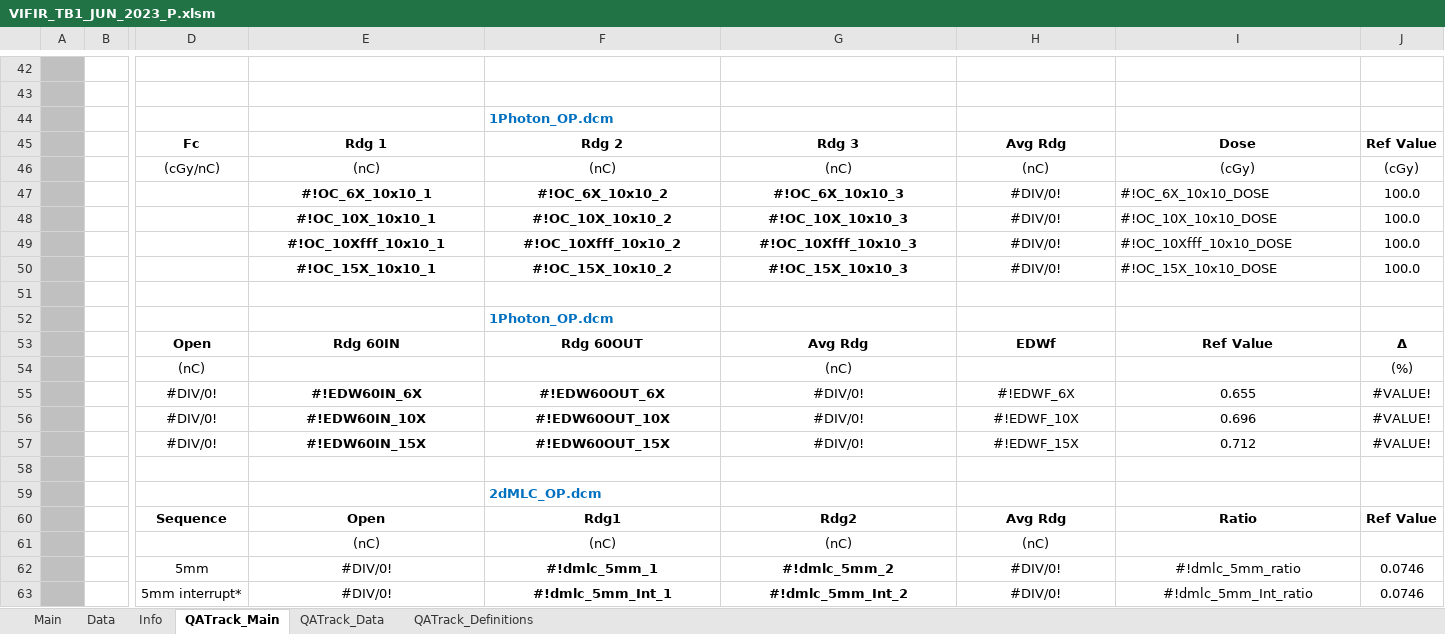
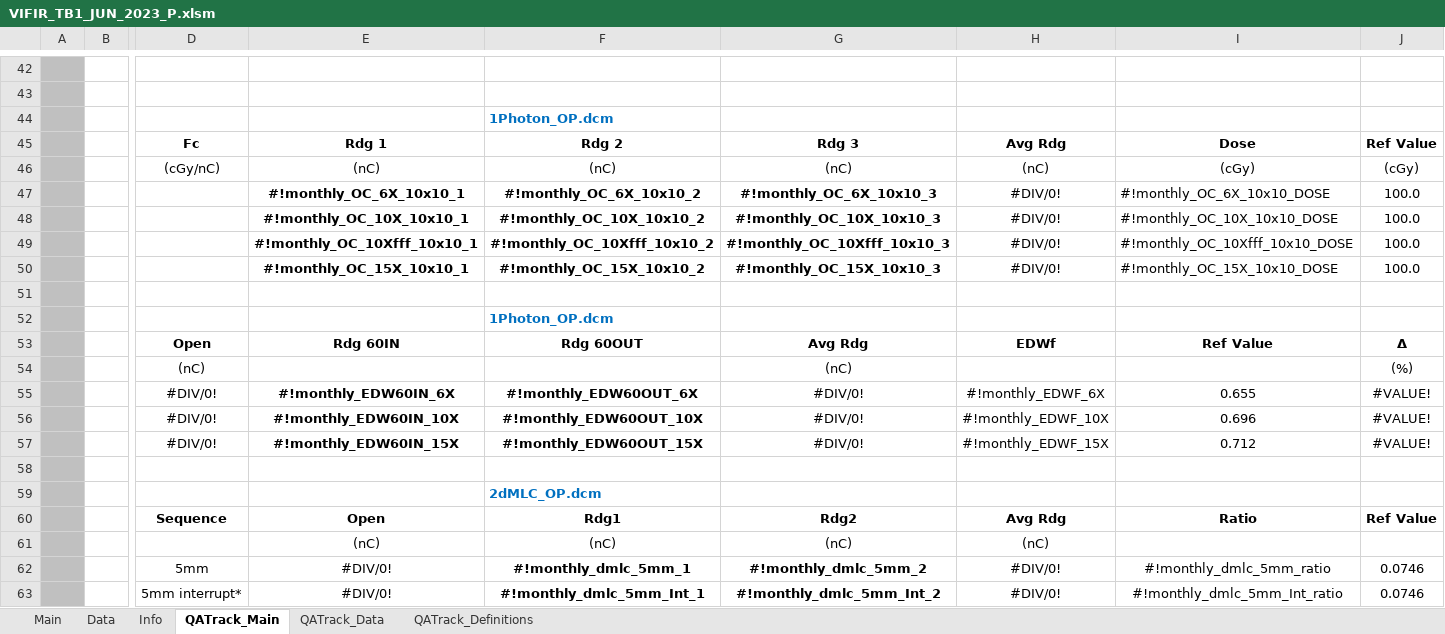
Before and after one commit to 0xKyleCode/pymedphys, an Excel workbook: src/QAtrack/data/VIFIR_TB1_JUN_2023_P.xlsm, sheet QATrack_Main, drawn as a sheet; only a part is shown, gaps mark what is left out; values as stored, in another font and other column widths than the file's, no borders; charts and pictures and conditional formats not drawn; the diff covers the shown part only; the diff names each change by its address in the sheet, - before the commit and + after, or states it on an @@ line.

Commit message:
Electron monthly added and profile_exporter made

```diff
--- a/src/QAtrack/data/VIFIR_TB1_JUN_2023_P.xlsm (sheet QATrack_Main)
+++ b/src/QAtrack/data/VIFIR_TB1_JUN_2023_P.xlsm (sheet QATrack_Main)
-E47: #!OC_6X_10x10_1
+E47: #!monthly_OC_6X_10x10_1
-F47: #!OC_6X_10x10_2
+F47: #!monthly_OC_6X_10x10_2
-G47: #!OC_6X_10x10_3
+G47: #!monthly_OC_6X_10x10_3
-I47: #!OC_6X_10x10_DOSE
+I47: #!monthly_OC_6X_10x10_DOSE
-E48: #!OC_10X_10x10_1
+E48: #!monthly_OC_10X_10x10_1
-F48: #!OC_10X_10x10_2
+F48: #!monthly_OC_10X_10x10_2
-G48: #!OC_10X_10x10_3
+G48: #!monthly_OC_10X_10x10_3
-I48: #!OC_10X_10x10_DOSE
+I48: #!monthly_OC_10X_10x10_DOSE
-E49: #!OC_10Xfff_10x10_1
+E49: #!monthly_OC_10Xfff_10x10_1
-F49: #!OC_10Xfff_10x10_2
+F49: #!monthly_OC_10Xfff_10x10_2
-G49: #!OC_10Xfff_10x10_3
+G49: #!monthly_OC_10Xfff_10x10_3
-I49: #!OC_10Xfff_10x10_DOSE
+I49: #!monthly_OC_10Xfff_10x10_DOSE
-E50: #!OC_15X_10x10_1
+E50: #!monthly_OC_15X_10x10_1
-F50: #!OC_15X_10x10_2
+F50: #!monthly_OC_15X_10x10_2
-G50: #!OC_15X_10x10_3
+G50: #!monthly_OC_15X_10x10_3
-I50: #!OC_15X_10x10_DOSE
+I50: #!monthly_OC_15X_10x10_DOSE
-E55: #!EDW60IN_6X
+E55: #!monthly_EDW60IN_6X
-F55: #!EDW60OUT_6X
+F55: #!monthly_EDW60OUT_6X
-H55: #!EDWF_6X
+H55: #!monthly_EDWF_6X
-E56: #!EDW60IN_10X
+E56: #!monthly_EDW60IN_10X
-F56: #!EDW60OUT_10X
+F56: #!monthly_EDW60OUT_10X
-H56: #!EDWF_10X
+H56: #!monthly_EDWF_10X
-E57: #!EDW60IN_15X
+E57: #!monthly_EDW60IN_15X
-F57: #!EDW60OUT_15X
+F57: #!monthly_EDW60OUT_15X
-H57: #!EDWF_15X
+H57: #!monthly_EDWF_15X
-F62: #!dmlc_5mm_1
+F62: #!monthly_dmlc_5mm_1
-G62: #!dmlc_5mm_2
+G62: #!monthly_dmlc_5mm_2
-I62: #!dmlc_5mm_ratio
+I62: #!monthly_dmlc_5mm_ratio
-F63: #!dmlc_5mm_Int_1
+F63: #!monthly_dmlc_5mm_Int_1
-G63: #!dmlc_5mm_Int_2
+G63: #!monthly_dmlc_5mm_Int_2
-I63: #!dmlc_5mm_Int_ratio
+I63: #!monthly_dmlc_5mm_Int_ratio
```
Also changed, not shown: 53 edited cells elsewhere in this sheet, sheet Main, sheet QATrack_Definitions, charts or pictures, 53 other files.
